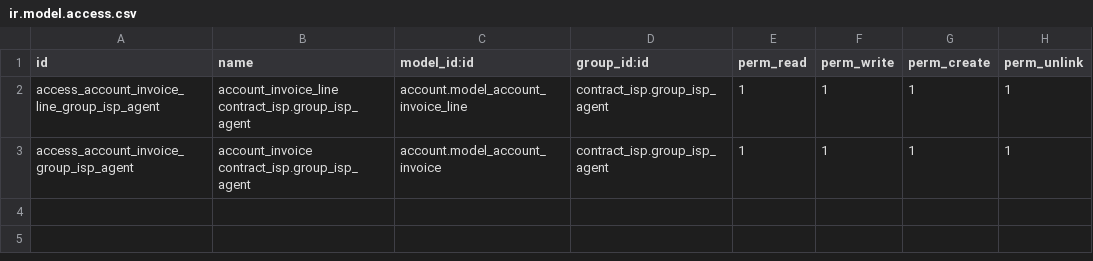
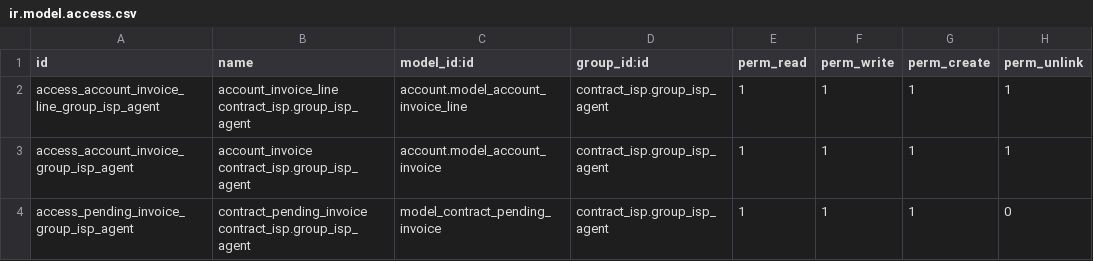
Before and after one commit to OCA/vertical-isp, a CSV file: contract_isp_invoice/security/ir.model.access.csv, drawn as a sheet; the diff names each change by its address in the sheet, - before the commit and + after, or states it on an @@ line.

Commit message:
Allow delaying pro-rata invoices so they get batched

```diff
--- a/contract_isp_invoice/security/ir.model.access.csv
+++ b/contract_isp_invoice/security/ir.model.access.csv
+row 4: access_pending_invoice_group_isp_agent | contract_pending_invoice contract_isp.group_isp_agent | model_contract_pending_invoice | contract_isp.group_isp_agent | 1 | 1 | 1 | 0
```
Also changed, not shown: 10 other files.
